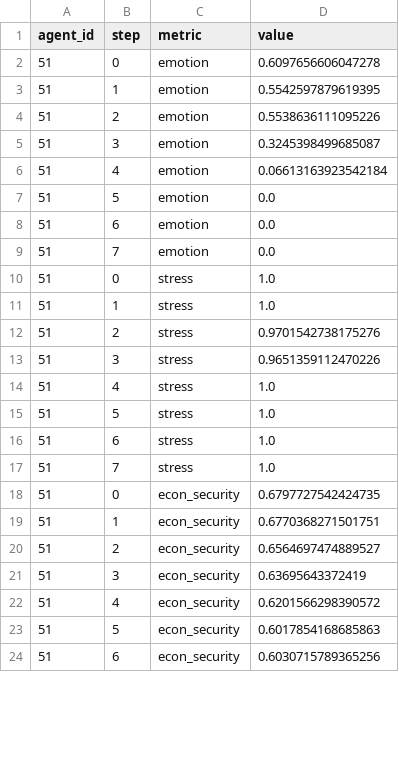
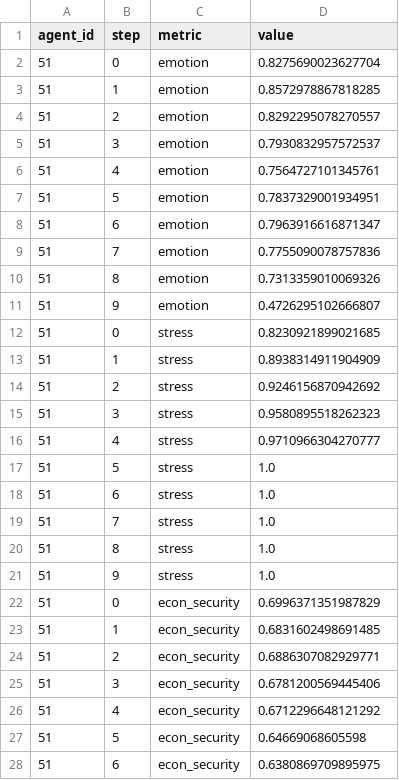
Before and after one commit to huohua51/GAWorld, a CSV file: output/state/agent_state_history.csv, drawn as a sheet; only a part is shown; the diff covers the shown part only.

```diff
--- a/output/state/agent_state_history.csv
+++ b/output/state/agent_state_history.csv
@@ -1,15 +1,17 @@
 agent_id,step,metric,value
-51,0,emotion,0.6097656606047278
-51,1,emotion,0.5542597879619395
-51,2,emotion,0.5538636111095226
-51,3,emotion,0.3245398499685087
-51,4,emotion,0.06613163923542184
-51,5,emotion,0.0
-51,6,emotion,0.0
-51,7,emotion,0.0
-51,0,stress,1.0
-51,1,stress,1.0
-51,2,stress,0.9701542738175276
-51,3,stress,0.9651359112470226
-51,4,stress,1.0
+51,0,emotion,0.8275690023627704
+51,1,emotion,0.8572978867818285
+51,2,emotion,0.8292295078270557
+51,3,emotion,0.7930832957572537
+51,4,emotion,0.7564727101345761
+51,5,emotion,0.7837329001934951
+51,6,emotion,0.7963916616871347
+51,7,emotion,0.7755090078757836
+51,8,emotion,0.7313359010069326
+51,9,emotion,0.4726295102666807
+51,0,stress,0.8230921899021685
+51,1,stress,0.8938314911904909
+51,2,stress,0.9246156870942692
+51,3,stress,0.9580895518262323
+51,4,stress,0.9710966304270777
 51,5,stress,1.0
@@ -17,8 +19,10 @@ agent_id,step,metric,value
 51,7,stress,1.0
-51,0,econ_security,0.6797727542424735
-51,1,econ_security,0.6770368271501751
-51,2,econ_security,0.6564697474889527
-51,3,econ_security,0.63695643372419
-51,4,econ_security,0.6201566298390572
-51,5,econ_security,0.6017854168685863
-51,6,econ_security,0.6030715789365256
+51,8,stress,1.0
+51,9,stress,1.0
+51,0,econ_security,0.6996371351987829
+51,1,econ_security,0.6831602498691485
+51,2,econ_security,0.6886307082929771
+51,3,econ_security,0.6781200569445406
+51,4,econ_security,0.6712296648121292
+51,5,econ_security,0.64669068605598
+51,6,econ_security,0.6380869709895975
```
Also changed, not shown: 20 added rows and 71 edited cells elsewhere in this file, 18 other files.
